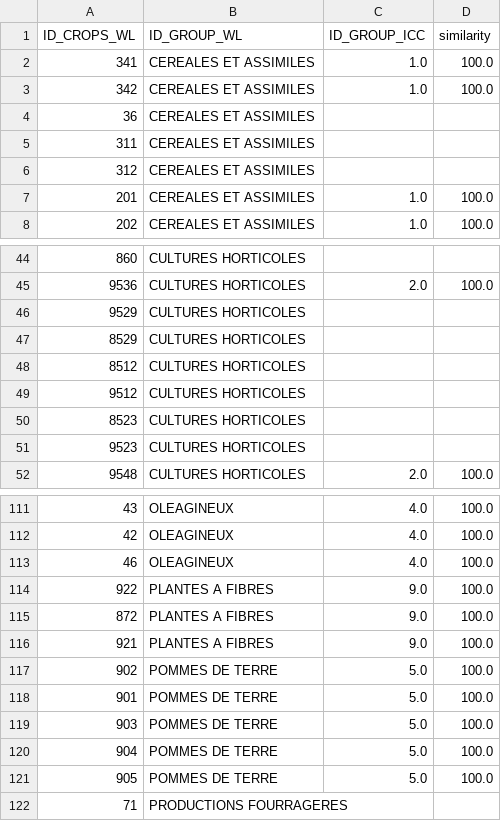
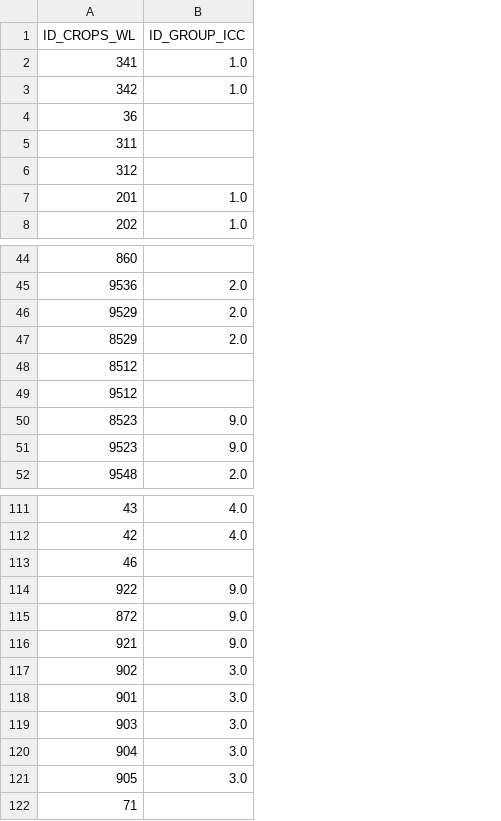
Before and after one commit to BertilleT/classificrops, a CSV file: data/WL/conversionTable_WL_scriptMade.csv, drawn as a sheet; only a part is shown, gaps mark what is left out; removed rows and columns are numbered as before the commit, all else as after; the diff covers the shown part only; the diff names each change by its address in the sheet, - before the commit and + after, or states it on an @@ line.

```diff
--- a/data/WL/conversionTable_WL_scriptMade.csv
+++ b/data/WL/conversionTable_WL_scriptMade.csv
-column B (ID_GROUP_WL), rows 2-8: all CEREALES ET ASSIMILES; rows 44-52: all CULTURES HORTICOLES; rows 111-122: OLEAGINEUX | OLEAGINEUX | OLEAGINEUX | PLANTES A FIBRES | PLANTES A FIBRES | PLANTES A FIBRES | POMMES DE TERRE | POMMES DE TERRE | POMMES DE TERRE | POMMES DE TERRE | POMMES DE TERRE | PRODUCTIONS FOURRAGERES
-column D (similarity), rows 2-8: 100.0 | 100.0 |  |  |  | 100.0 | 100.0; rows 45-52: 100.0 |  |  |  |  |  |  | 100.0; rows 111-121: all 100.0
-B46:B47 (ID_GROUP_ICC): (empty)
+B46:B47 (ID_GROUP_ICC): 2.0
-B50:B51 (ID_GROUP_ICC): (empty)
+B50:B51 (ID_GROUP_ICC): 9.0
-B113 (ID_GROUP_ICC): 4.0
+B113 (ID_GROUP_ICC): (empty)
-B117:B121 (ID_GROUP_ICC): 5.0
+B117:B121 (ID_GROUP_ICC): 3.0
```
Also changed, not shown: 3 edited cells elsewhere in this file, 11 other files.
